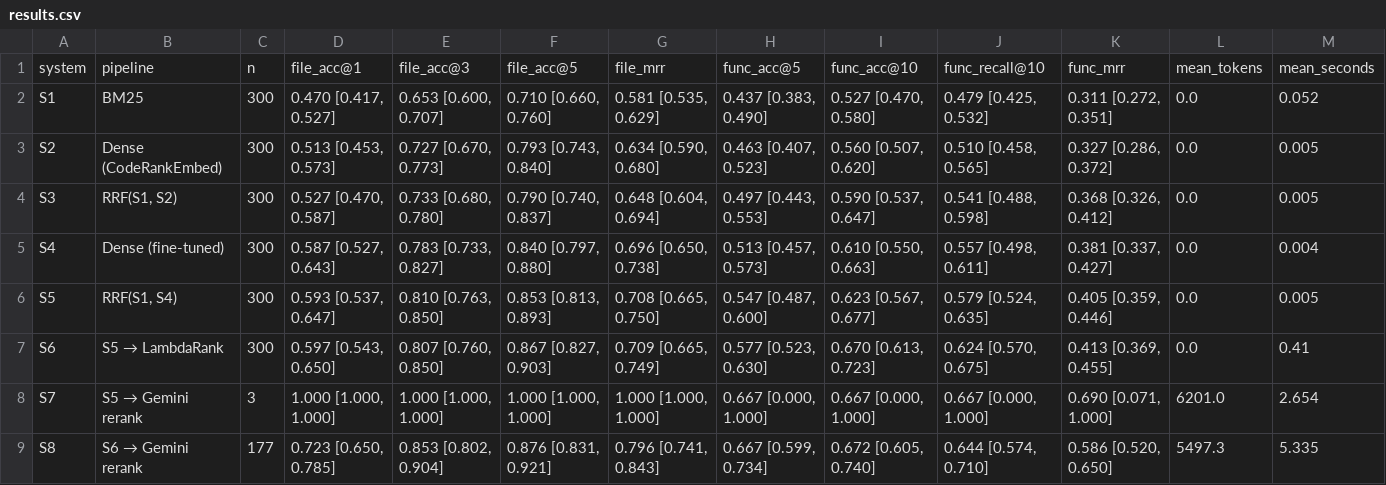
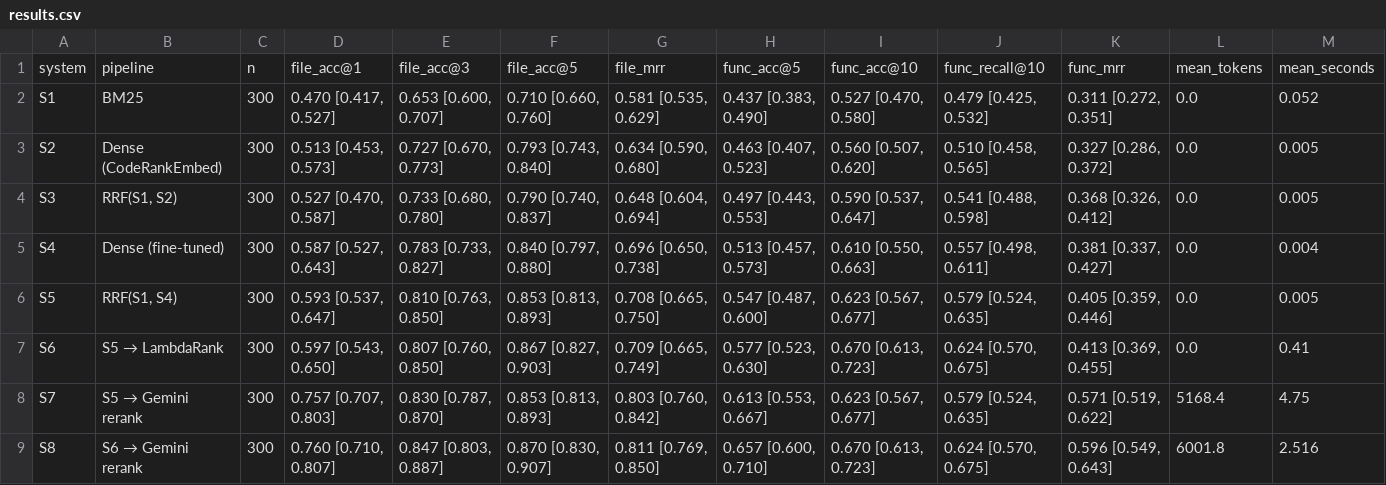
Before and after one commit to Icoder05/buglens, a CSV file: reports/results.csv, drawn as a sheet.

```diff
--- a/reports/results.csv
+++ b/reports/results.csv
@@ -7,3 +7,3 @@ S5,"RRF(S1, S4)",300,"0.593 [0.537, 0.647]","0.810 [0.763, 0.850]","0.853 [0.813
 S6,S5 → LambdaRank,300,"0.597 [0.543, 0.650]","0.807 [0.760, 0.850]","0.867 [0.827, 0.903]","0.709 [0.665, 0.749]","0.577 [0.523, 0.630]","0.670 [0.613, 0.723]","0.624 [0.570, 0.675]","0.413 [0.369, 0.455]",0.0,0.41
-S7,S5 → Gemini rerank,3,"1.000 [1.000, 1.000]","1.000 [1.000, 1.000]","1.000 [1.000, 1.000]","1.000 [1.000, 1.000]","0.667 [0.000, 1.000]","0.667 [0.000, 1.000]","0.667 [0.000, 1.000]","0.690 [0.071, 1.000]",6201.0,2.654
-S8,S6 → Gemini rerank,177,"0.723 [0.650, 0.785]","0.853 [0.802, 0.904]","0.876 [0.831, 0.921]","0.796 [0.741, 0.843]","0.667 [0.599, 0.734]","0.672 [0.605, 0.740]","0.644 [0.574, 0.710]","0.586 [0.520, 0.650]",5497.3,5.335
+S7,S5 → Gemini rerank,300,"0.757 [0.707, 0.803]","0.830 [0.787, 0.870]","0.853 [0.813, 0.893]","0.803 [0.760, 0.842]","0.613 [0.553, 0.667]","0.623 [0.567, 0.677]","0.579 [0.524, 0.635]","0.571 [0.519, 0.622]",5168.4,4.75
+S8,S6 → Gemini rerank,300,"0.760 [0.710, 0.807]","0.847 [0.803, 0.887]","0.870 [0.830, 0.907]","0.811 [0.769, 0.850]","0.657 [0.600, 0.710]","0.670 [0.613, 0.723]","0.624 [0.570, 0.675]","0.596 [0.549, 0.643]",6001.8,2.516
```
Also changed, not shown: runs/S6b_test.metrics.csv, 25 other files.
